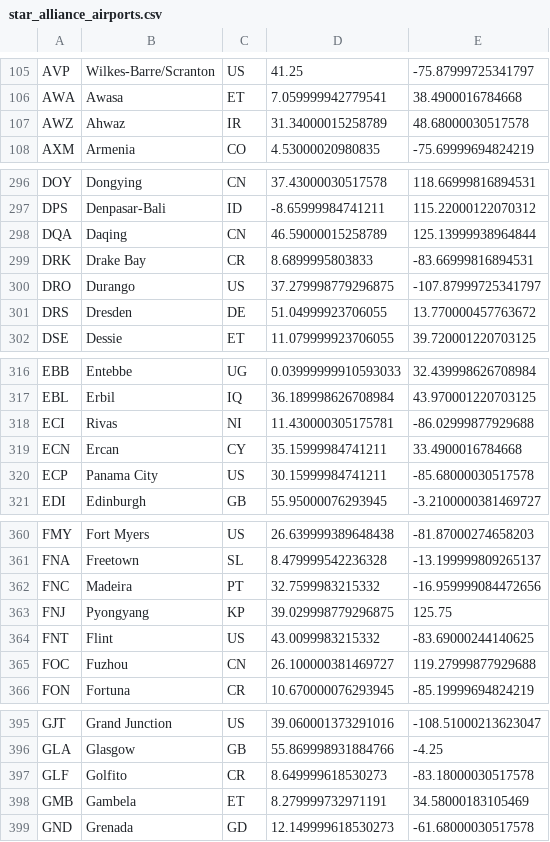
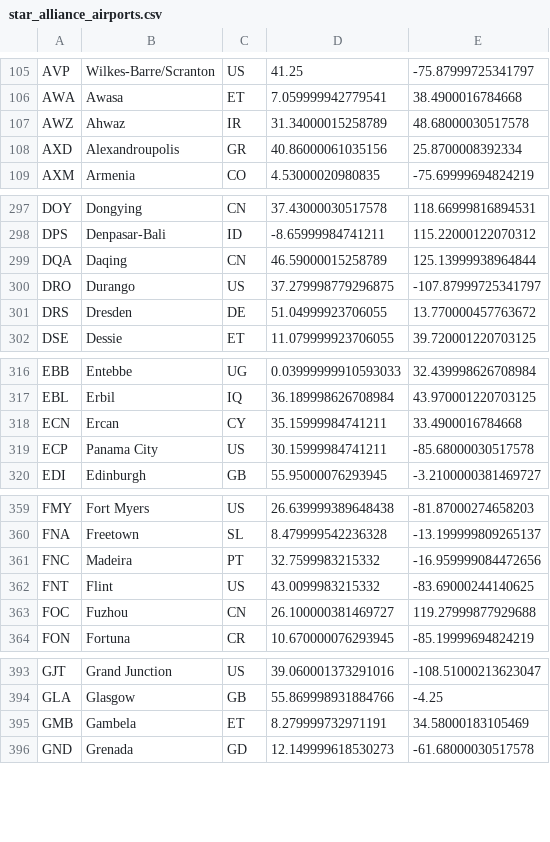
Before and after one commit to robsad/AwardRoutes2, a CSV file: app/src/main/res/raw/star_alliance_airports.csv, drawn as a sheet; only a part is shown, gaps mark what is left out; the diff covers the shown part only.

```diff
--- a/app/src/main/res/raw/star_alliance_airports.csv
+++ b/app/src/main/res/raw/star_alliance_airports.csv
@@ -107,2 +107,3 @@ AWA;Awasa;ET;7.059999942779541;38.4900016784668
 AWZ;Ahwaz;IR;31.34000015258789;48.68000030517578
+AXD;Alexandroupolis;GR;40.86000061035156;25.8700008392334
 AXM;Armenia;CO;4.53000020980835;-75.69999694824219
@@ -298,3 +299,2 @@ DPS;Denpasar-Bali;ID;-8.65999984741211;115.22000122070312
 DQA;Daqing;CN;46.59000015258789;125.13999938964844
-DRK;Drake Bay;CR;8.6899995803833;-83.66999816894531
 DRO;Durango;US;37.279998779296875;-107.87999725341797
@@ -317,3 +317,2 @@ EBB;Entebbe;UG;0.03999999910593033;32.439998626708984
 EBL;Erbil;IQ;36.189998626708984;43.970001220703125
-ECI;Rivas;NI;11.430000305175781;-86.02999877929688
 ECN;Ercan;CY;35.15999984741211;33.4900016784668
@@ -362,3 +361,2 @@ FNA;Freetown;SL;8.479999542236328;-13.199999809265137
 FNC;Madeira;PT;32.7599983215332;-16.959999084472656
-FNJ;Pyongyang;KP;39.029998779296875;125.75
 FNT;Flint;US;43.0099983215332;-83.69000244140625
@@ -396,3 +394,2 @@ GJT;Grand Junction;US;39.060001373291016;-108.51000213623047
 GLA;Glasgow;GB;55.869998931884766;-4.25
-GLF;Golfito;CR;8.649999618530273;-83.18000030517578
 GMB;Gambela;ET;8.279999732971191;34.58000183105469
```
Also changed, not shown: 17 added rows and 5 removed rows elsewhere in this file, app/src/main/res/raw/one_world_airports.csv, app/src/main/res/raw/one_world_connections.csv, 10 other files.
